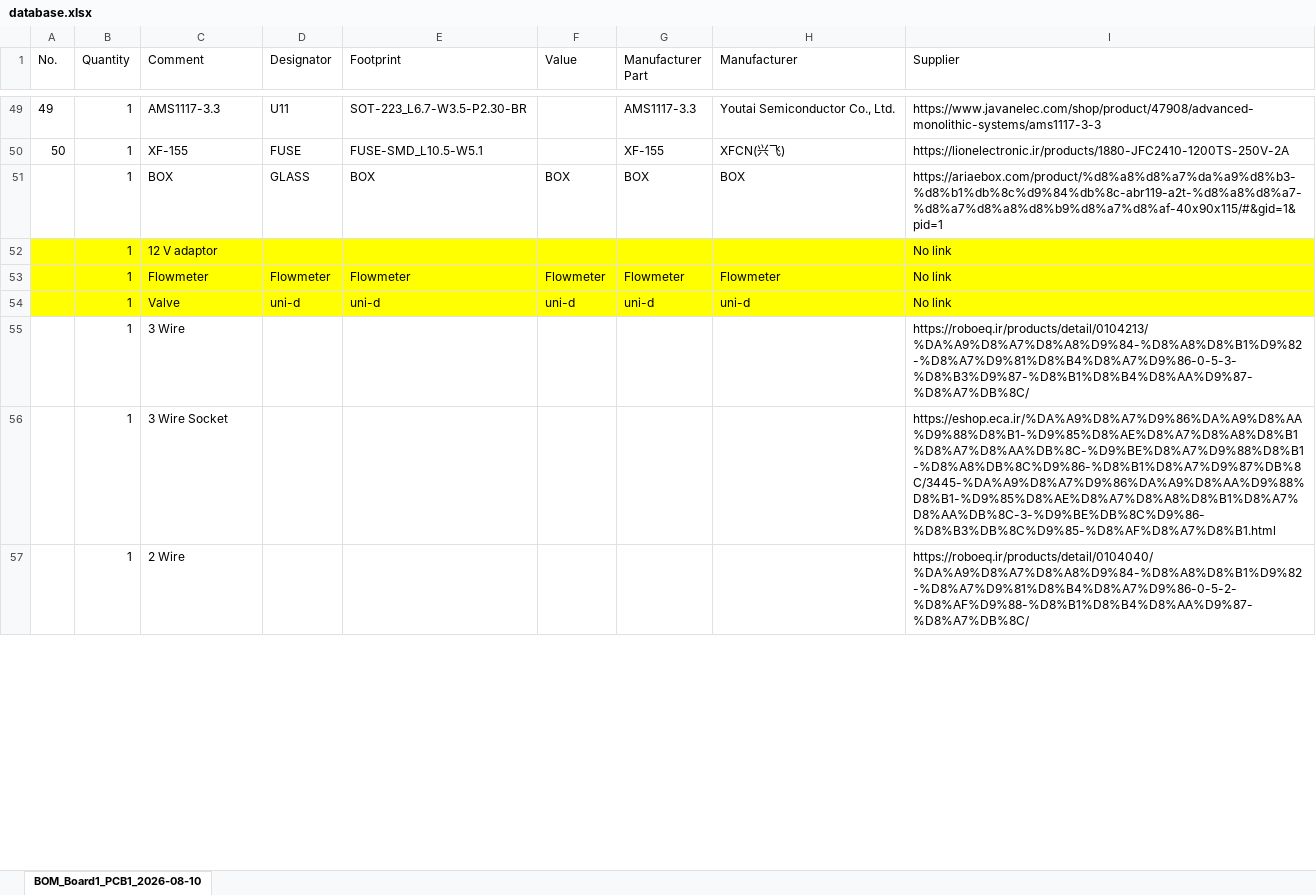
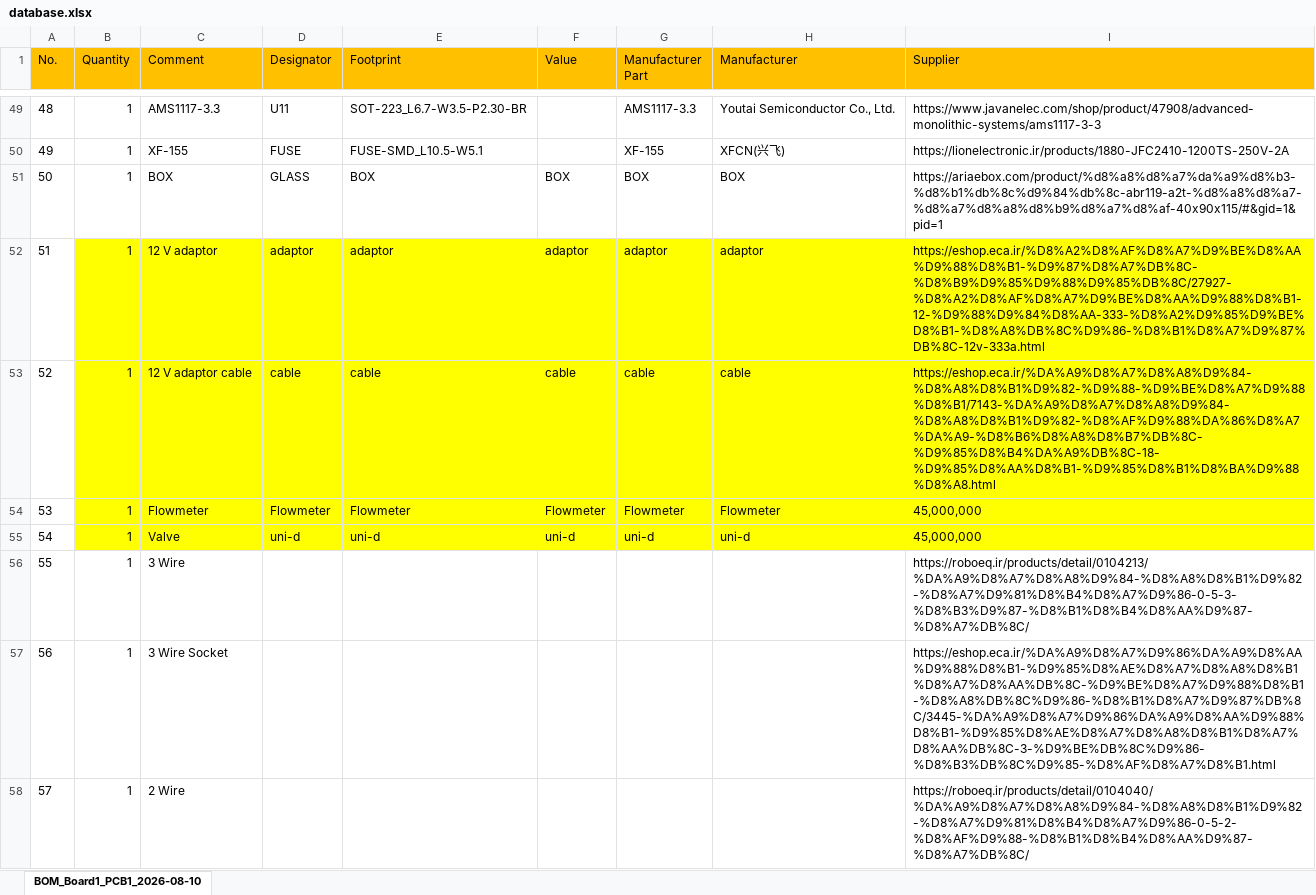
Before and after one commit to ahmadelectronic/electronic-component-price-scraper, an Excel workbook: database.xlsx, sheet BOM_Board1_PCB1_2026-08-10, drawn as a sheet; only a part is shown, gaps mark what is left out; values as stored, in another font and other column widths than the file's, no borders; removed rows and columns are numbered as before the commit, all else as after; the diff covers the shown part only; the diff names each change by its address in the sheet, - before the commit and + after, or states it on an @@ line.

```diff
--- a/database.xlsx (sheet BOM_Board1_PCB1_2026-08-10)
+++ b/database.xlsx (sheet BOM_Board1_PCB1_2026-08-10)
-A1:I1 fill: none
+A1:I1 fill: #FFC000
-A49 (No.): 49
+A49 (No.): 48
-A50 (No.): 50
+A50 (No.): 49
-A51 (No.): (empty)
+A51 (No.): 50
-row 52:  | 1 | 12 V adaptor |  |  |  |  |  | No link
+row 52: 51 | 1 | 12 V adaptor | adaptor | adaptor | adaptor | adaptor | adaptor | https://eshop.eca.ir/%D8%A2%D8%AF%D8%A7%D9%BE%D8%AA%D9%88%D8%B1-%D9%87%D8%A7%DB%8C-%D8%B9%D9%85%D9%88%D9%85%DB%8C/27927-%D8%A2%D8%AF%D8%A7%D9%BE%D8%AA%D9%88%D8%B1-12-%D9%88%D9%84%D8%AA-333-%D8%A2%D9%85%D9%BE%D8%B1-%D8%A8%DB%8C%D9%86-%D8%B1%D8%A7%D9%87%DB%8C-12v-333a.html
+row 53: 52 | 1 | 12 V adaptor cable | cable | cable | cable | cable | cable | https://eshop.eca.ir/%DA%A9%D8%A7%D8%A8%D9%84-%D8%A8%D8%B1%D9%82-%D9%88-%D9%BE%D8%A7%D9%88%D8%B1/7143-%DA%A9%D8%A7%D8%A8%D9%84-%D8%A8%D8%B1%D9%82-%D8%AF%D9%88%DA%86%D8%A7%DA%A9-%D8%B6%D8%A8%D8%B7%DB%8C-%D9%85%D8%B4%DA%A9%DB%8C-18-%D9%85%D8%AA%D8%B1-%D9%85%D8%B1%D8%BA%D9%88%D8%A8.html
-A54 (No.): (empty)
+A54 (No.): 53
-A54:A55 fill: #FFFF00
+A54:A55 fill: none
-I54:I55 (Supplier): No link
+I54:I55 (Supplier): 45,000,000
-A55 (No.): (empty)
+A55 (No.): 54
-A56 (No.): (empty)
+A56 (No.): 55
-A57 (No.): (empty)
+A57 (No.): 56
-A58 (No.): (empty)
+A58 (No.): 57
```
Also changed, not shown: 2 added rows, 3 removed rows, 70 edited cells and cell formats elsewhere in this sheet, price_history.xlsx, 1 other file.
